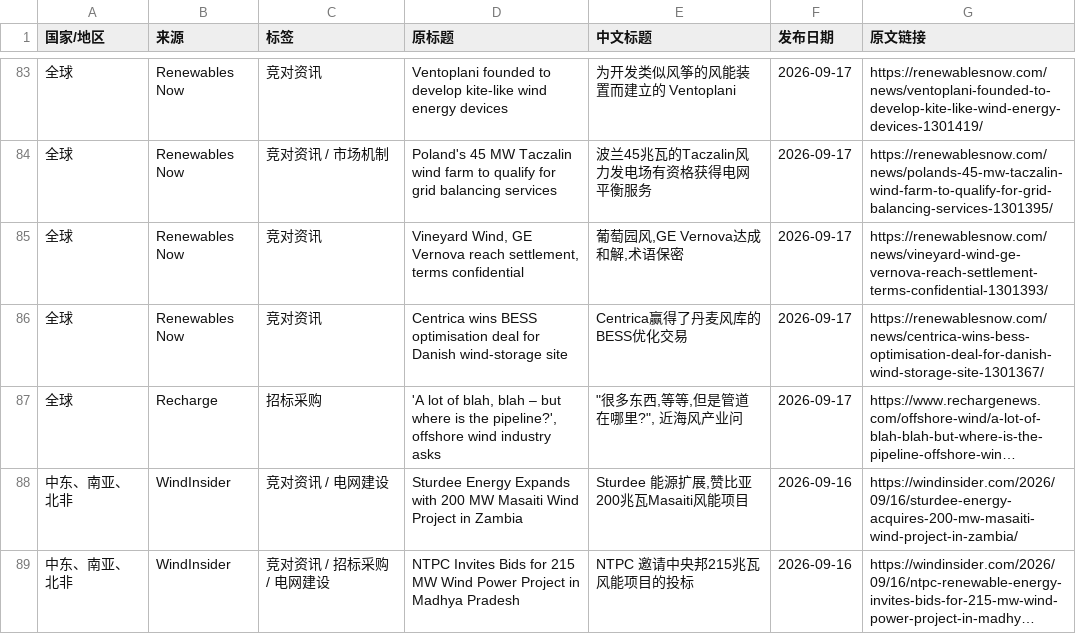
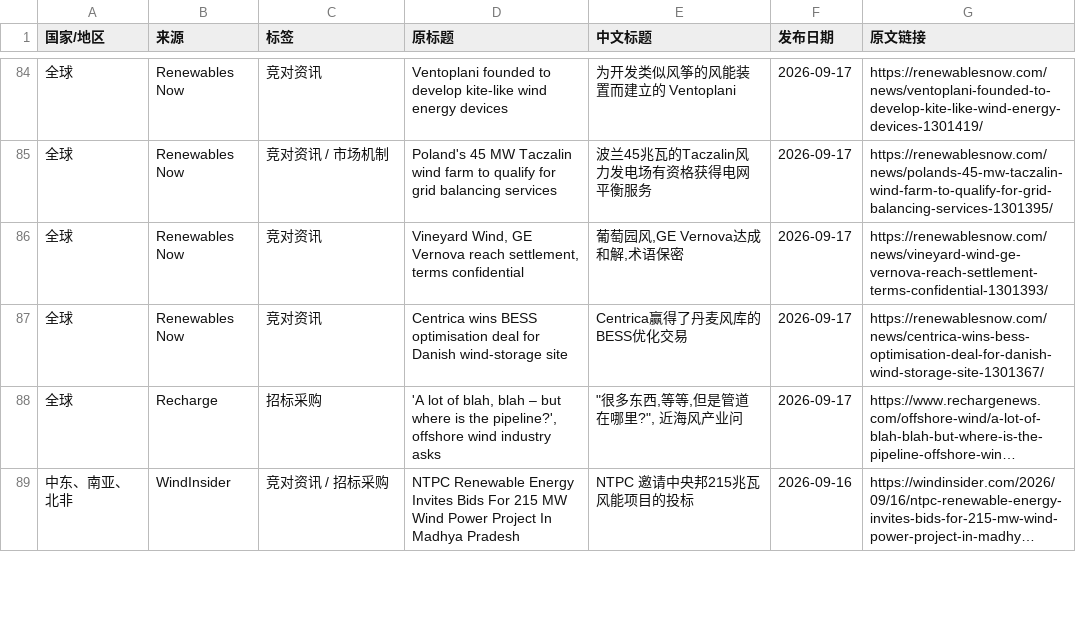
Before and after one commit to fengcy85/wind-monitor, a CSV file: site/data/wind_news.csv, drawn as a sheet; only a part is shown, gaps mark what is left out; long unchanged cells end in …; removed rows and columns are numbered as before the commit, all else as after; the diff covers the shown part only; the diff names each change by its address in the sheet, - before the commit and + after, or states it on an @@ line.

```diff
--- a/site/data/wind_news.csv
+++ b/site/data/wind_news.csv
-row 88: 中东、南亚、北非 | WindInsider | 竞对资讯 / 电网建设 | Sturdee Energy Expands with 200 MW Masaiti Wind Project in Zambia | Sturdee 能源扩展,赞比亚200兆瓦Masaiti风能项目 | 2026-09-16 | https://windinsider.com/2026/09/16/sturdee-energy-acquires-200-mw-masaiti-wind-project-in-zambia/
-C89 (标签): 竞对资讯 / 招标采购 / 电网建设
+C89 (标签): 竞对资讯 / 招标采购
-D89 (原标题): NTPC Invites Bids for 215 MW Wind Power Project in Madhya Pradesh
+D89 (原标题): NTPC Renewable Energy Invites Bids For 215 MW Wind Power Project In Madhya Pradesh
```
Also changed, not shown: 2 added rows, 3 removed rows, 10 moved rows and 5 edited cells elsewhere in this file, 5 other files.
